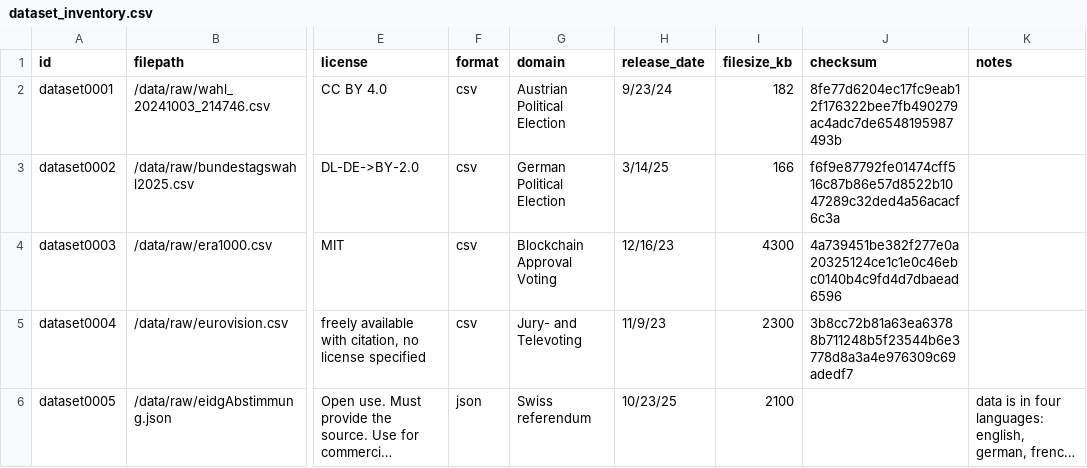
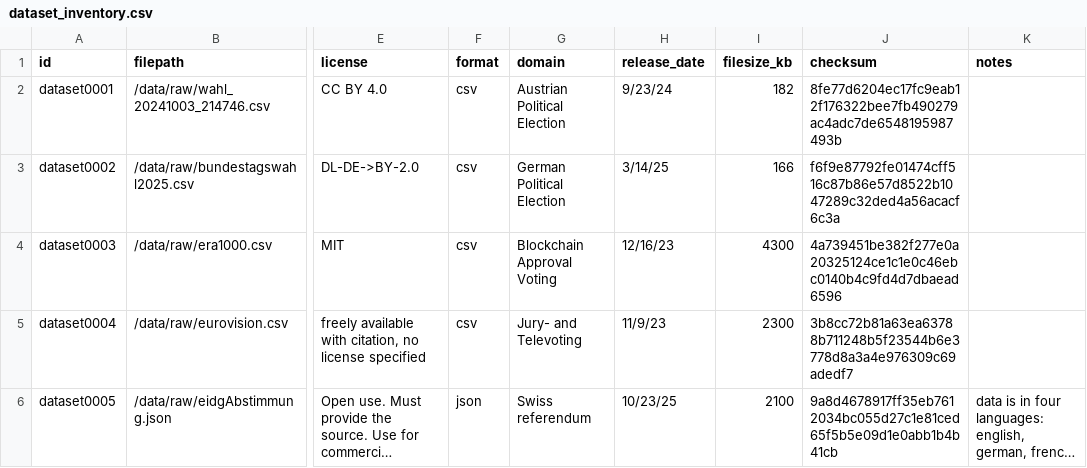
Before and after one commit to nicolasdix/decision-ontology, a CSV file: data/metadata/dataset_inventory.csv, drawn as a sheet; only a part is shown, gaps mark what is left out; long unchanged cells end in …; the diff names each change by its address in the sheet, - before the commit and + after, or states it on an @@ line.

Commit message:
added metadata for eidgAbstimmung.json

```diff
--- a/data/metadata/dataset_inventory.csv
+++ b/data/metadata/dataset_inventory.csv
-J6 (checksum): (empty)
+J6 (checksum): 9a8d4678917ff35eb7612034bc055d27c1e81ced65f5b5e09d1e0abb1b4b41cb
```
